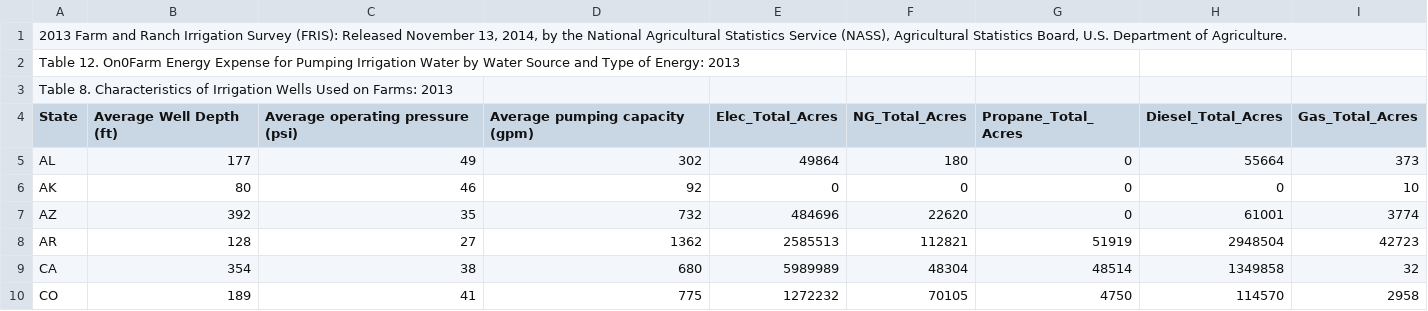
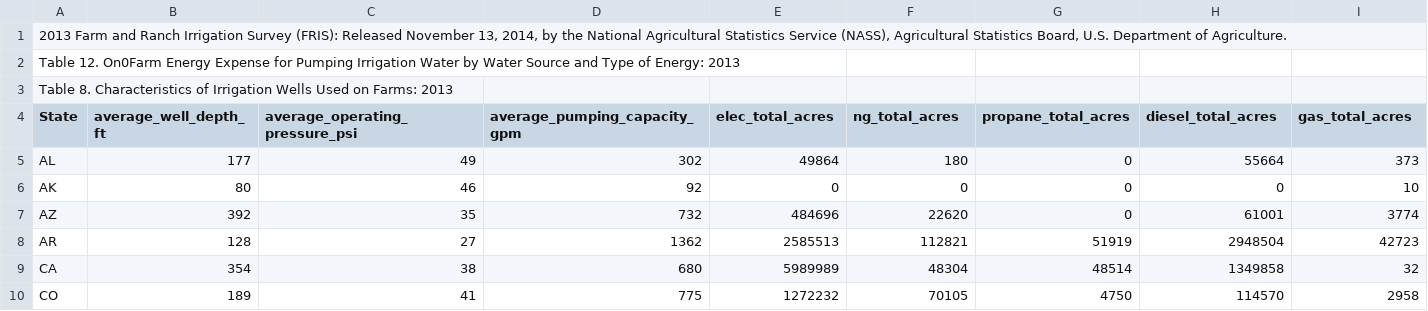
Before and after one commit to pnnl/interflow, a CSV file: flow/data/FRIS2013tab8.csv, drawn as a sheet; only a part is shown.

```diff
--- a/flow/data/FRIS2013tab8.csv
+++ b/flow/data/FRIS2013tab8.csv
@@ -3,3 +3,3 @@ Table 12.  On0Farm Energy Expense for Pumping Irrigation Water by Water Source a
 Table 8. Characteristics of Irrigation Wells Used on Farms: 2013,,,,,,,,
-State,Average Well Depth (ft),Average operating pressure (psi),Average pumping capacity (gpm),Elec_Total_Acres,NG_Total_Acres,Propane_Total_Acres,Diesel_Total_Acres,Gas_Total_Acres
+State,average_well_depth_ft,average_operating_pressure_psi,average_pumping_capacity_gpm,elec_total_acres,ng_total_acres,propane_total_acres,diesel_total_acres,gas_total_acres
 AL,177,49,302,49864,180,0,55664,373
```
Also changed, not shown: 2 other files.
